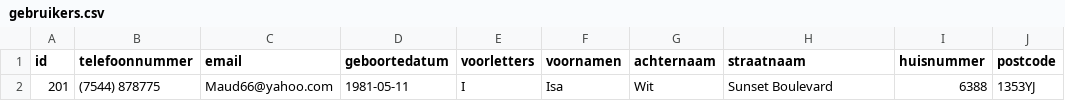
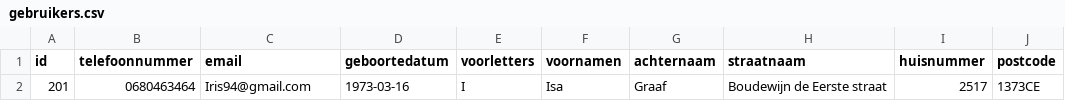
Before and after one commit to frameless/huishoudboekje-nl-design-system-demo, a CSV file: sample_data/data/huishoudboekjeservice/gebruikers.csv, drawn as a sheet; only a part is shown; the diff names each change by its address in the sheet, - before the commit and + after, or states it on an @@ line.

```diff
--- a/sample_data/data/huishoudboekjeservice/gebruikers.csv
+++ b/sample_data/data/huishoudboekjeservice/gebruikers.csv
-B2 (telefoonnummer): (7544) 878775
+B2 (telefoonnummer): 0680463464
-C2 (email): Maud66@yahoo.com
+C2 (email): Iris94@gmail.com
-D2 (geboortedatum): 1981-05-11
+D2 (geboortedatum): 1973-03-16
-G2 (achternaam): Wit
+G2 (achternaam): Graaf
-H2 (straatnaam): Sunset Boulevard
+H2 (straatnaam): Boudewijn de Eerste straat
-I2 (huisnummer): 6388
+I2 (huisnummer): 2517
-J2 (postcode): 1353YJ
+J2 (postcode): 1373CE
```
Also changed, not shown: sample_data/data/huishoudboekjeservice/afspraken.csv, sample_data/data/huishoudboekjeservice/organisaties.csv, 7 other files.
